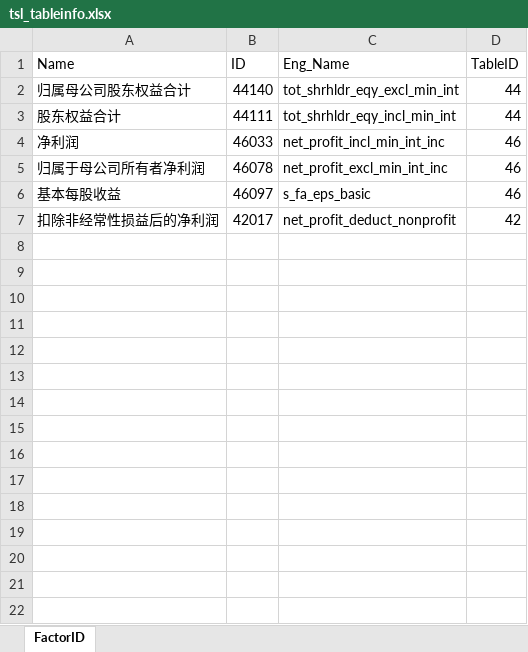
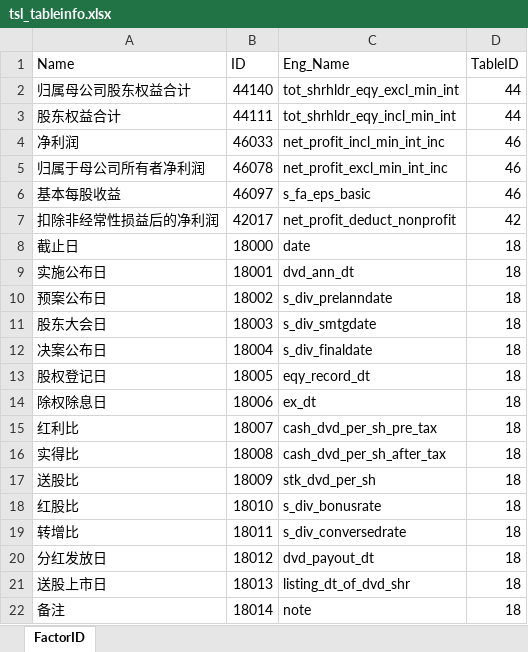
Before and after one commit to wanhanwan/Packages, an Excel workbook: FactorLib/resource/tsl_tableinfo.xlsx, sheet FactorID, drawn as a sheet; values as stored, in another font and other column widths than the file's, no borders; the diff names each change by its address in the sheet, - before the commit and + after, or states it on an @@ line.

```diff
--- a/FactorLib/resource/tsl_tableinfo.xlsx (sheet FactorID)
+++ b/FactorLib/resource/tsl_tableinfo.xlsx (sheet FactorID)
+row 8: 截止日 | 18000 | date | 18
+row 9: 实施公布日 | 18001 | dvd_ann_dt | 18
+row 10: 预案公布日 | 18002 | s_div_prelanndate | 18
+row 11: 股东大会日 | 18003 | s_div_smtgdate | 18
+row 12: 决案公布日 | 18004 | s_div_finaldate | 18
+row 13: 股权登记日 | 18005 | eqy_record_dt | 18
+row 14: 除权除息日 | 18006 | ex_dt | 18
+row 15: 红利比 | 18007 | cash_dvd_per_sh_pre_tax | 18
+row 16: 实得比 | 18008 | cash_dvd_per_sh_after_tax | 18
+row 17: 送股比 | 18009 | stk_dvd_per_sh | 18
+row 18: 红股比 | 18010 | s_div_bonusrate | 18
+row 19: 转增比 | 18011 | s_div_conversedrate | 18
+row 20: 分红发放日 | 18012 | dvd_payout_dt | 18
+row 21: 送股上市日 | 18013 | listing_dt_of_dvd_shr | 18
+row 22: 备注 | 18014 | note | 18
```
Also changed, not shown: 1 other file.
